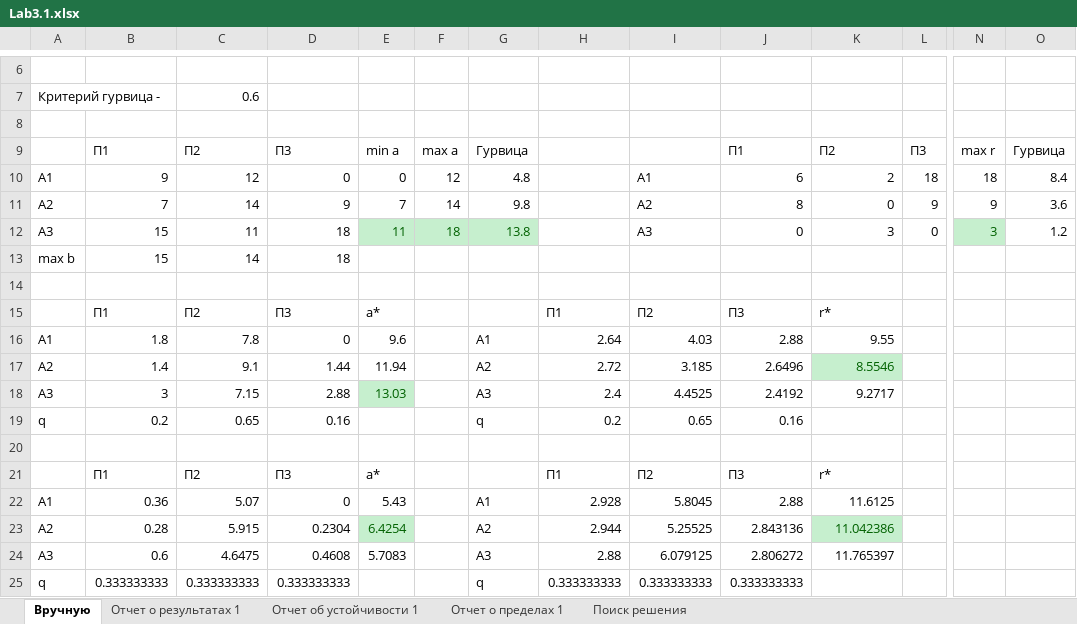
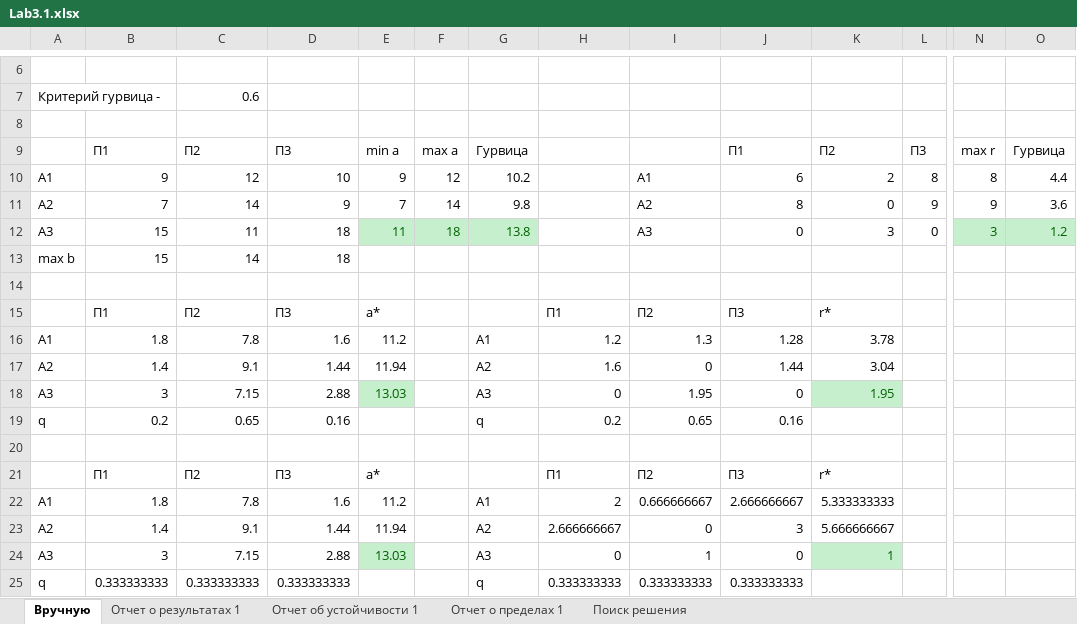
Before and after one commit to DewBaunchee/MOPTIM, an Excel workbook: Lab3.1.xlsx, sheet Вручную, drawn as a sheet; only a part is shown, gaps mark what is left out; values as stored, in another font and other column widths than the file's, no borders; removed rows and columns are numbered as before the commit, all else as after; rows hold the shown columns only; the diff covers the shown part only; the diff names each change by its address in the sheet, - before the commit and + after, or states it on an @@ line.

```diff
--- a/Lab3.1.xlsx (sheet Вручную)
+++ b/Lab3.1.xlsx (sheet Вручную)
-D10: 0
+D10: 10
-E10: 0
+E10: 9
-G10: 4.8
+G10: 10.2
-L10: 18
+L10: 8
-N10: 18
+N10: 8
-O10: 8.4
+O10: 4.4
@@ O12 fill: none → #C6EFCE, text colour: black → #006100 @@
-D16: 0
+D16: 1.6
-E16: 9.6
+E16: 11.2
-H16: 2.64
+H16: 1.2
-I16: 4.03
+I16: 1.3
-J16: 2.88
+J16: 1.28
-K16: 9.55
+K16: 3.78
-H17: 2.72
+H17: 1.6
-I17: 3.185
+I17: 0
-J17: 2.6496
+J17: 1.44
-K17: 8.5546
+K17: 3.04
@@ K17 fill: #C6EFCE → none, text colour: #006100 → black @@
-H18: 2.4
+H18: 0
-I18: 4.4525
+I18: 1.95
-J18: 2.4192
+J18: 0
-K18: 9.2717
+K18: 1.95
@@ K18 fill: none → #C6EFCE, text colour: black → #006100 @@
-row 22: А1 | 0.36 | 5.07 | 0 | 5.43 |  | А1 | 2.928 | 5.8045 | 2.88 | 11.6125
-row 23: А2 | 0.28 | 5.915 | 0.2304 | 6.4254 |  | А2 | 2.944 | 5.25525 | 2.843136 | 11.042386
-row 24: А3 | 0.6 | 4.6475 | 0.4608 | 5.7083 |  | А3 | 2.88 | 6.079125 | 2.806272 | 11.765397
+row 22: А1 | 1.8 | 7.8 | 1.6 | 11.2 |  | А1 | 2 | 0.666666667 | 2.666666667 | 5.333333333
+row 23: А2 | 1.4 | 9.1 | 1.44 | 11.94 |  | А2 | 2.666666667 | 0 | 3 | 5.666666667
+row 24: А3 | 3 | 7.15 | 2.88 | 13.03 |  | А3 | 0 | 1 | 0 | 1
```
Also changed, not shown: 1 edited cell elsewhere in this sheet, sheet Отчет о результатах 1, sheet Отчет о пределах 1, sheet Отчет об устойчивости 1, sheet Поиск решения, hidden cells, Lab3.2.xlsx.
